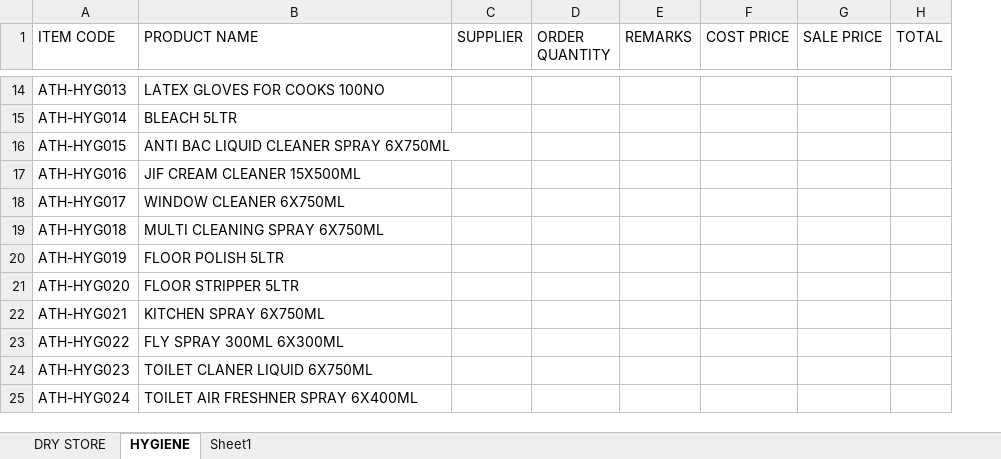
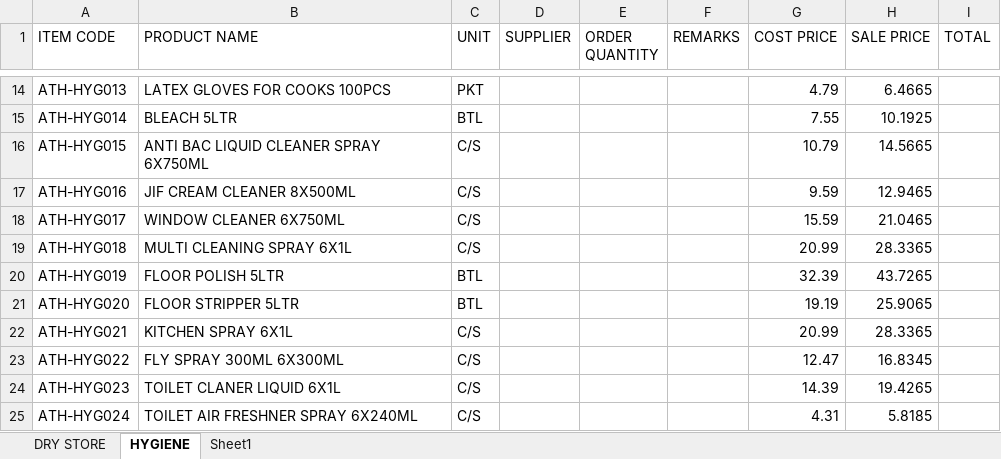
Before and after one commit to two52yards-pixel/Athenainternalquote, an Excel workbook: data/ATH PRICE LIST - MAIN.xlsx, sheet HYGIENE, drawn as a sheet; only a part is shown, gaps mark what is left out; values as stored, in another font and other column widths than the file's, no cell formats; addresses are those after the commit; the diff covers the shown part only; the diff names each change by its address in the sheet, - before the commit and + after, or states it on an @@ line.

```diff
--- a/data/ATH PRICE LIST - MAIN.xlsx (sheet HYGIENE)
+++ b/data/ATH PRICE LIST - MAIN.xlsx (sheet HYGIENE)
+column C (UNIT), rows 14-25: PKT | BTL | C/S | C/S | C/S | C/S | BTL | BTL | C/S | C/S | C/S | C/S
-B14 (PRODUCT NAME): LATEX GLOVES FOR COOKS 100NO
+B14 (PRODUCT NAME): LATEX GLOVES FOR COOKS 100PCS
-G14 (COST PRICE): (empty)
+G14 (COST PRICE): 4.79
-H14 (SALE PRICE): (empty)
+H14 (SALE PRICE): 6.4665
-G15 (COST PRICE): (empty)
+G15 (COST PRICE): 7.55
-H15 (SALE PRICE): (empty)
+H15 (SALE PRICE): 10.1925
-G16 (COST PRICE): (empty)
+G16 (COST PRICE): 10.79
-H16 (SALE PRICE): (empty)
+H16 (SALE PRICE): 14.5665
-B17 (PRODUCT NAME): JIF CREAM CLEANER 15X500ML
+B17 (PRODUCT NAME): JIF CREAM CLEANER 8X500ML
-G17 (COST PRICE): (empty)
+G17 (COST PRICE): 9.59
-H17 (SALE PRICE): (empty)
+H17 (SALE PRICE): 12.9465
-G18 (COST PRICE): (empty)
+G18 (COST PRICE): 15.59
-H18 (SALE PRICE): (empty)
+H18 (SALE PRICE): 21.0465
-B19 (PRODUCT NAME): MULTI CLEANING SPRAY 6X750ML
+B19 (PRODUCT NAME): MULTI CLEANING SPRAY 6X1L
-G19 (COST PRICE): (empty)
+G19 (COST PRICE): 20.99
-H19 (SALE PRICE): (empty)
+H19 (SALE PRICE): 28.3365
-G20 (COST PRICE): (empty)
+G20 (COST PRICE): 32.39
-H20 (SALE PRICE): (empty)
+H20 (SALE PRICE): 43.7265
-G21 (COST PRICE): (empty)
+G21 (COST PRICE): 19.19
-H21 (SALE PRICE): (empty)
+H21 (SALE PRICE): 25.9065
-B22 (PRODUCT NAME): KITCHEN SPRAY 6X750ML
+B22 (PRODUCT NAME): KITCHEN SPRAY 6X1L
-G22 (COST PRICE): (empty)
+G22 (COST PRICE): 20.99
-H22 (SALE PRICE): (empty)
+H22 (SALE PRICE): 28.3365
-G23 (COST PRICE): (empty)
+G23 (COST PRICE): 12.47
-H23 (SALE PRICE): (empty)
+H23 (SALE PRICE): 16.8345
-B24 (PRODUCT NAME): TOILET CLANER LIQUID 6X750ML
+B24 (PRODUCT NAME): TOILET CLANER LIQUID 6X1L
-G24 (COST PRICE): (empty)
+G24 (COST PRICE): 14.39
-H24 (SALE PRICE): (empty)
+H24 (SALE PRICE): 19.4265
-B25 (PRODUCT NAME): TOILET AIR FRESHNER SPRAY 6X400ML
+B25 (PRODUCT NAME): TOILET AIR FRESHNER SPRAY 6X240ML
-G25 (COST PRICE): (empty)
+G25 (COST PRICE): 4.31
-H25 (SALE PRICE): (empty)
+H25 (SALE PRICE): 5.8185
```
Also changed, not shown: 1 removed row and 95 edited cells elsewhere in this sheet, sheet DRY STORE, cell formats, formulas that keep their value.
